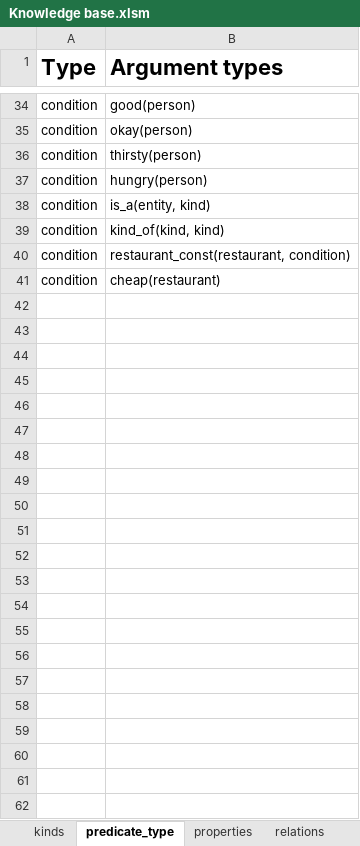
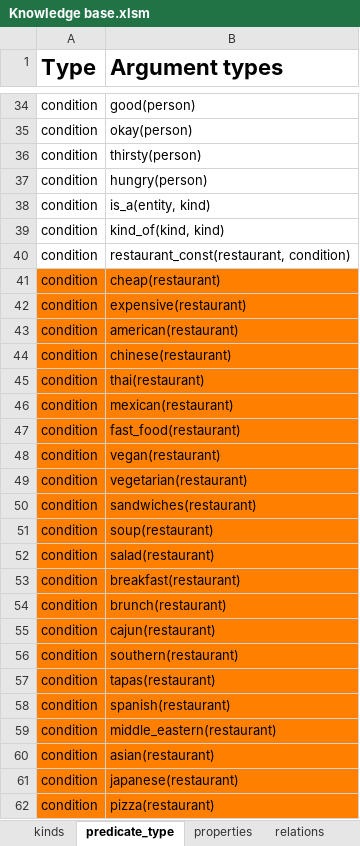
Before and after one commit to NDHApps/MKUltra, an Excel workbook: Assets/Ontology/Knowledge base.xlsm, sheet predicate_type, drawn as a sheet; only a part is shown, gaps mark what is left out; values as stored, in another font and other column widths than the file's, no borders; conditional formats not drawn; the diff names each change by its address in the sheet, - before the commit and + after, or states it on an @@ line.

Commit message:
Added all cuisine types as conditions

```diff
--- a/Assets/Ontology/Knowledge base.xlsm (sheet predicate_type)
+++ b/Assets/Ontology/Knowledge base.xlsm (sheet predicate_type)
-A41:B41 fill: none
+A41:B41 fill: #FF8000
+row 42: condition | expensive(restaurant)
+row 43: condition | american(restaurant)
+row 44: condition | chinese(restaurant)
+row 45: condition | thai(restaurant)
+row 46: condition | mexican(restaurant)
+row 47: condition | fast_food(restaurant)
+row 48: condition | vegan(restaurant)
+row 49: condition | vegetarian(restaurant)
+row 50: condition | sandwiches(restaurant)
+row 51: condition | soup(restaurant)
+row 52: condition | salad(restaurant)
+row 53: condition | breakfast(restaurant)
+row 54: condition | brunch(restaurant)
+row 55: condition | cajun(restaurant)
+row 56: condition | southern(restaurant)
+row 57: condition | tapas(restaurant)
+row 58: condition | spanish(restaurant)
+row 59: condition | middle_eastern(restaurant)
+row 60: condition | asian(restaurant)
+row 61: condition | japanese(restaurant)
+row 62: condition | pizza(restaurant)
```
Also changed, not shown: 2 other files.
